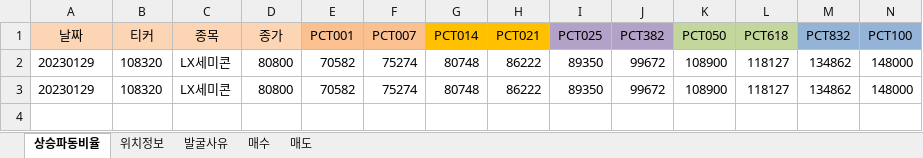
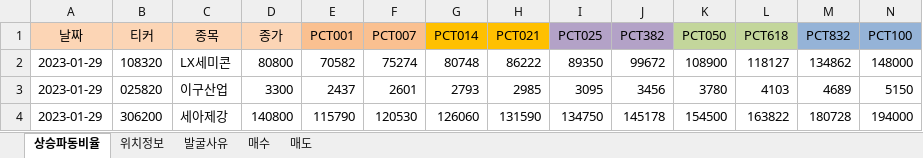
Before and after one commit to wndskim/stock, an Excel workbook: Data/관심주_수급주.xlsx, sheet 상승파동비율, drawn as a sheet; only a part is shown; values as stored, in another font and other column widths than the file's, no borders; removed rows and columns are numbered as before the commit, all else as after; rows hold the shown columns only; the diff names each change by its address in the sheet, - before the commit and + after, or states it on an @@ line.

```diff
--- a/Data/관심주_수급주.xlsx (sheet 상승파동비율)
+++ b/Data/관심주_수급주.xlsx (sheet 상승파동비율)
-A2 (날짜): 20230129
+A2 (날짜): 2023-01-29
-row 3: 20230129 | 108320 | LX세미콘 | 80800 | 70582 | 75274 | 80748 | 86222 | 89350 | 99672 | 108900 | 118127 | 134862 | 148000
+row 3: 2023-01-29 | 025820 | 이구산업 | 3300 | 2437 | 2601 | 2793 | 2985 | 3095 | 3456 | 3780 | 4103 | 4689 | 5150
+row 4: 2023-01-29 | 306200 | 세아제강 | 140800 | 115790 | 120530 | 126060 | 131590 | 134750 | 145178 | 154500 | 163822 | 180728 | 194000
```
Also changed, not shown: sheet 위치정보, sheet 발굴사유.
